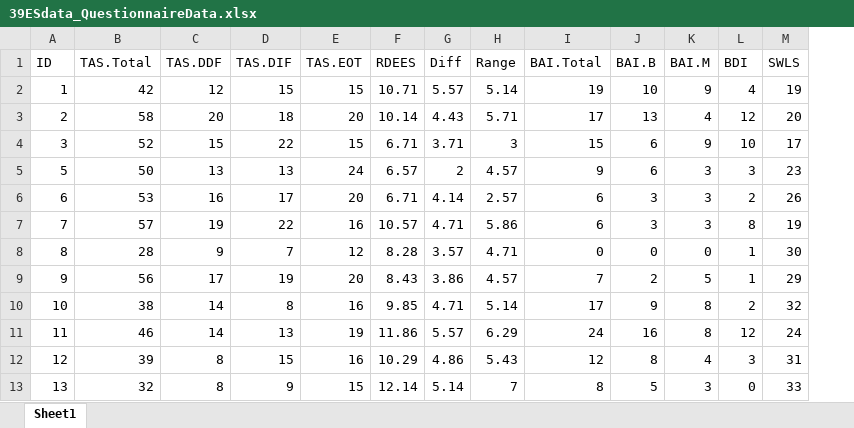
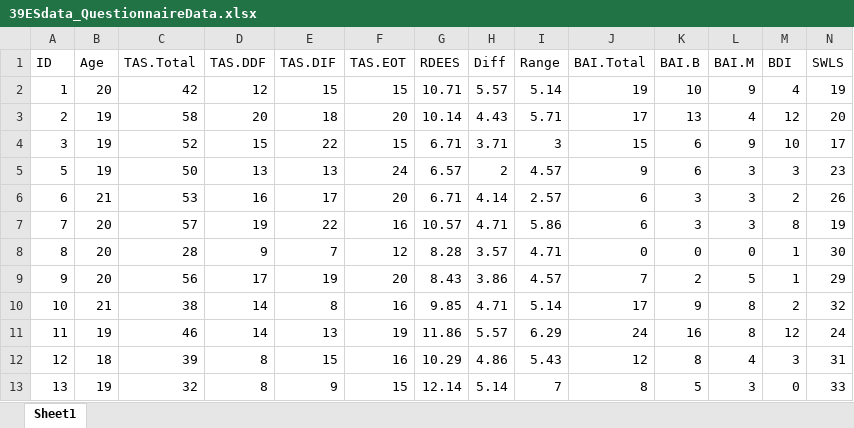
Before and after one commit to katie-hoemann/networkGranularity, an Excel workbook: Input/39ESdata_QuestionnaireData.xlsx, sheet Sheet1, drawn as a sheet; only a part is shown; values as stored, in another font and other column widths than the file's, no borders; the diff names each change by its address in the sheet, - before the commit and + after, or states it on an @@ line.

Commit message:
Update 39ESdata_QuestionnaireData.xlsx
Added age variable

```diff
--- a/Input/39ESdata_QuestionnaireData.xlsx (sheet Sheet1)
+++ b/Input/39ESdata_QuestionnaireData.xlsx (sheet Sheet1)
+column B (Age), rows 2-13: 20 | 19 | 19 | 19 | 21 | 20 | 20 | 20 | 21 | 19 | 18 | 19
```
